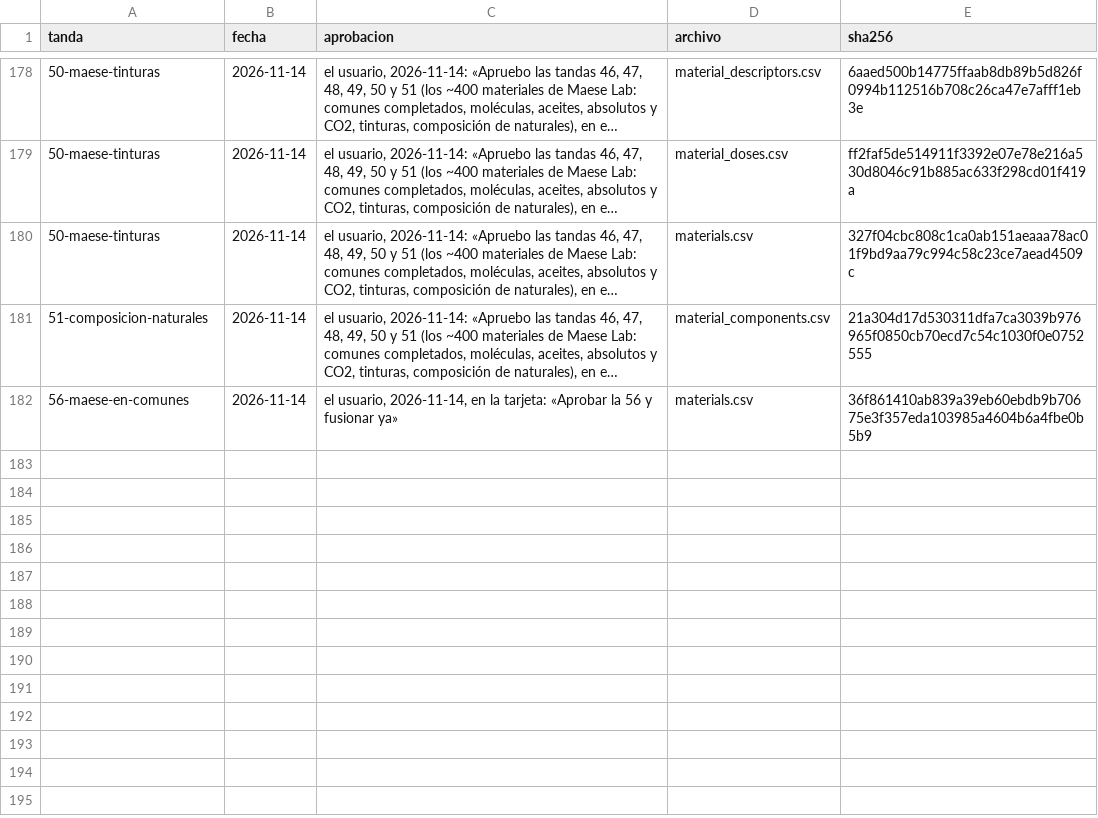
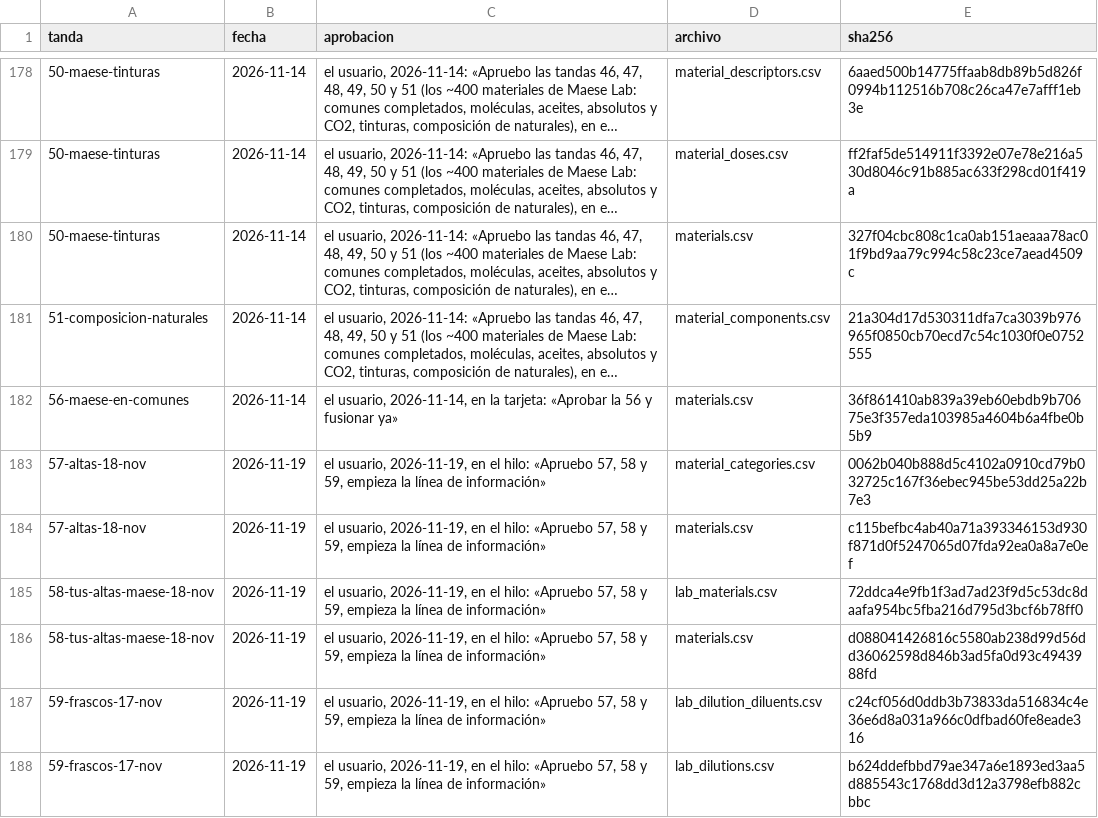
Before and after one commit to smortenax/perfumeria-app, a CSV file: migracion-v3/tandas/aprobadas.csv, drawn as a sheet; only a part is shown, gaps mark what is left out; long unchanged cells end in …; the diff names each change by its address in the sheet, - before the commit and + after, or states it on an @@ line.

```diff
--- a/migracion-v3/tandas/aprobadas.csv
+++ b/migracion-v3/tandas/aprobadas.csv
+row 183: 57-altas-18-nov | 2026-11-19 | el usuario, 2026-11-19, en el hilo: «Apruebo 57, 58 y 59, empieza la línea de información» | material_categories.csv | 0062b040b888d5c4102a0910cd79b032725c167f36ebec945be53dd25a22b7e3
+row 184: 57-altas-18-nov | 2026-11-19 | el usuario, 2026-11-19, en el hilo: «Apruebo 57, 58 y 59, empieza la línea de información» | materials.csv | c115befbc4ab40a71a393346153d930f871d0f5247065d07fda92ea0a8a7e0ef
+row 185: 58-tus-altas-maese-18-nov | 2026-11-19 | el usuario, 2026-11-19, en el hilo: «Apruebo 57, 58 y 59, empieza la línea de información» | lab_materials.csv | 72ddca4e9fb1f3ad7ad23f9d5c53dc8daafa954bc5fba216d795d3bcf6b78ff0
+row 186: 58-tus-altas-maese-18-nov | 2026-11-19 | el usuario, 2026-11-19, en el hilo: «Apruebo 57, 58 y 59, empieza la línea de información» | materials.csv | d088041426816c5580ab238d99d56dd36062598d846b3ad5fa0d93c4943988fd
+row 187: 59-frascos-17-nov | 2026-11-19 | el usuario, 2026-11-19, en el hilo: «Apruebo 57, 58 y 59, empieza la línea de información» | lab_dilution_diluents.csv | c24cf056d0ddb3b73833da516834c4e36e6d8a031a966c0dfbad60fe8eade316
+row 188: 59-frascos-17-nov | 2026-11-19 | el usuario, 2026-11-19, en el hilo: «Apruebo 57, 58 y 59, empieza la línea de información» | lab_dilutions.csv | b624ddefbbd79ae347a6e1893ed3aa5d885543c1768dd3d12a3798efb882cbbc
```
Also changed, not shown: v3/datos/material_categories.csv, v3/datos/tandas.csv, 1 other file.
